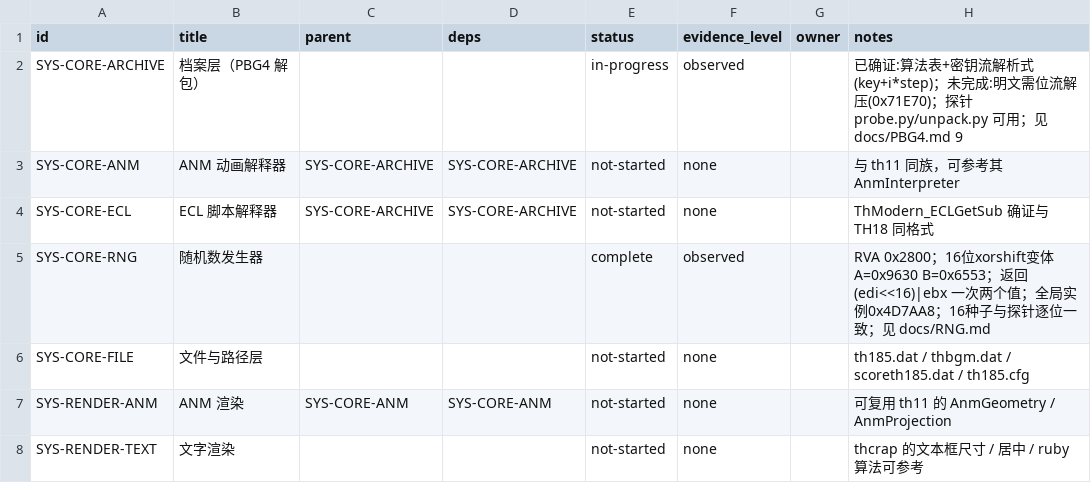
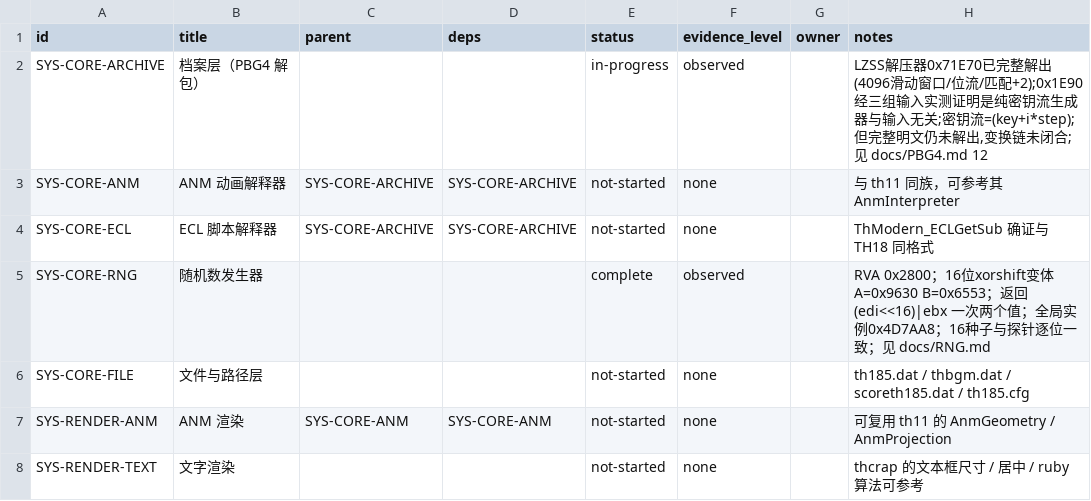
Before and after one commit to GreenSweet233/th185, a CSV file: th185_web/config/subsystems.csv, drawn as a sheet; only a part is shown.

```diff
--- a/th185_web/config/subsystems.csv
+++ b/th185_web/config/subsystems.csv
@@ -1,3 +1,3 @@
 id,title,parent,deps,status,evidence_level,owner,notes
-SYS-CORE-ARCHIVE,档案层（PBG4 解包）,,,in-progress,observed,,已确证:算法表+密钥流解析式(key+i*step)；未完成:明文需位流解压(0x71E70)；探针 probe.py/unpack.py 可用；见 docs/PBG4.md 9
+SYS-CORE-ARCHIVE,档案层（PBG4 解包）,,,in-progress,observed,,"LZSS解压器0x71E70已完整解出(4096滑动窗口/位流/匹配+2);0x1E90经三组输入实测证明是纯密钥流生成器与输入无关;密钥流=(key+i*step);但完整明文仍未解出,变换链未闭合;见 docs/PBG4.md 12"
 SYS-CORE-ANM,ANM 动画解释器,SYS-CORE-ARCHIVE,SYS-CORE-ARCHIVE,not-started,none,,与 th11 同族，可参考其 AnmInterpreter
```
Also changed, not shown: th185_web/config/behaviors.csv, 4 other files.
